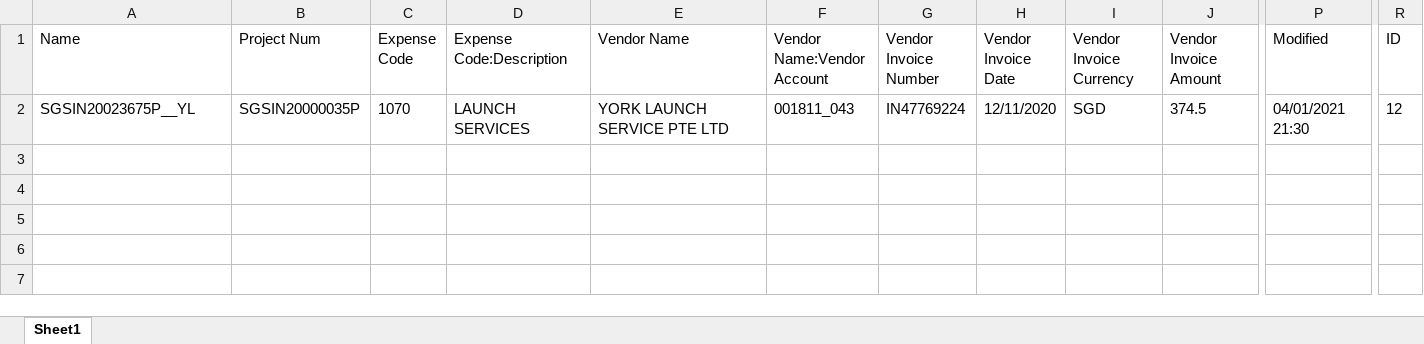
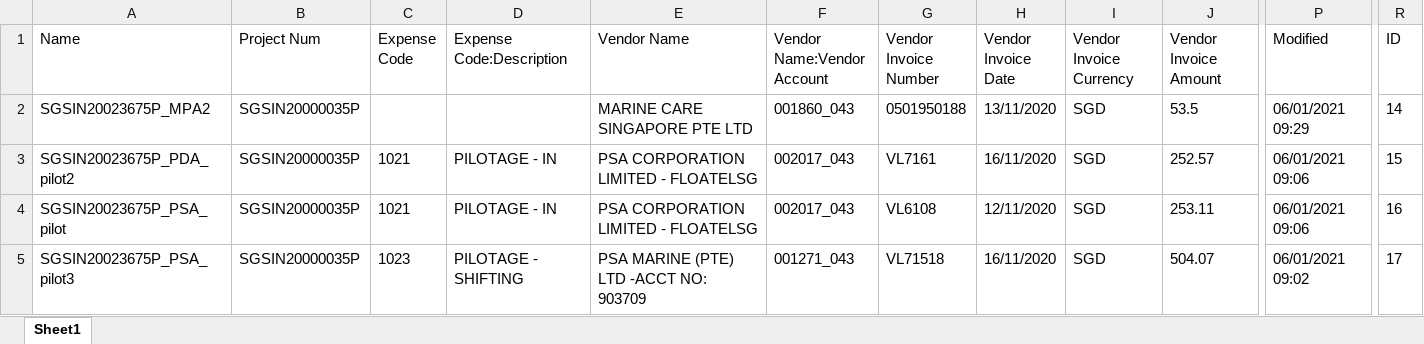
Before and after one commit to liyanarosdi/S5_InvoiceRegister, an Excel workbook: Data/Temp/SharePoint.xlsx, sheet Sheet1, drawn as a sheet; only a part is shown, gaps mark what is left out; values as stored, in another font and other column widths than the file's, no borders; addresses are those after the commit; rows hold the shown columns only; the diff names each change by its address in the sheet, - before the commit and + after, or states it on an @@ line.

```diff
--- a/Data/Temp/SharePoint.xlsx (sheet Sheet1)
+++ b/Data/Temp/SharePoint.xlsx (sheet Sheet1)
+row 2: SGSIN20023675P_MPA2 | SGSIN20000035P |  |  | MARINE CARE SINGAPORE PTE LTD | 001860_043 | 0501950188 | 13/11/2020 | SGD | 53.5 | 06/01/2021 09:29 | 14
+row 3: SGSIN20023675P_PDA_pilot2 | SGSIN20000035P | 1021 | PILOTAGE - IN | PSA CORPORATION LIMITED - FLOATELSG | 002017_043 | VL7161 | 16/11/2020 | SGD | 252.57 | 06/01/2021 09:06 | 15
-A4 (Name): SGSIN20023675P__YL
+A4 (Name): SGSIN20023675P_PSA_pilot
-C4 (Expense Code): 1070
+C4 (Expense Code): 1021
-D4 (Expense Code:Description): LAUNCH SERVICES
+D4 (Expense Code:Description): PILOTAGE - IN
-E4 (Vendor Name): YORK LAUNCH SERVICE PTE LTD
+E4 (Vendor Name): PSA CORPORATION LIMITED - FLOATELSG
-F4 (Vendor Name:Vendor Account): 001811_043
+F4 (Vendor Name:Vendor Account): 002017_043
-G4 (Vendor Invoice Number): IN47769224
+G4 (Vendor Invoice Number): VL6108
-J4 (Vendor Invoice Amount): 374.5
+J4 (Vendor Invoice Amount): 253.11
-P4 (Modified): 04/01/2021 21:30
+P4 (Modified): 06/01/2021 09:06
-R4 (ID): 12
+R4 (ID): 16
+row 5: SGSIN20023675P_PSA_pilot3 | SGSIN20000035P | 1023 | PILOTAGE - SHIFTING | PSA MARINE (PTE) LTD -ACCT NO: 903709 | 001271_043 | VL71518 | 16/11/2020 | SGD | 504.07 | 06/01/2021 09:02 | 17
```
Also changed, not shown: Data/Config.xlsx, 44 other files.
